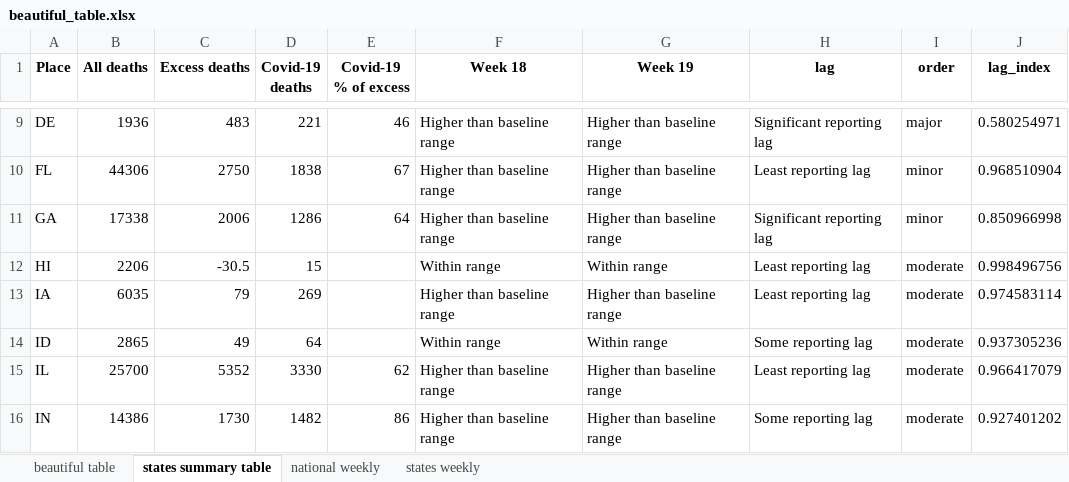
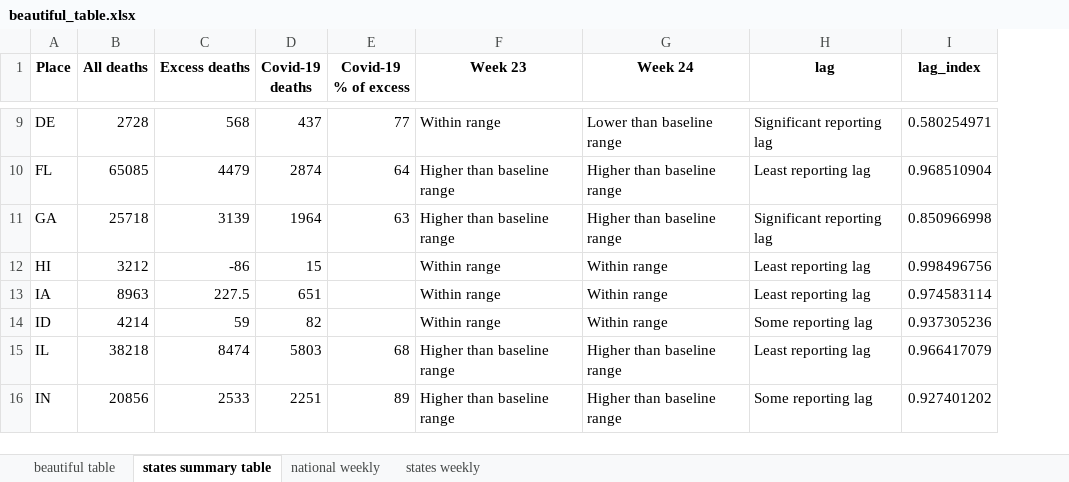
Before and after one commit to wpinvestigative/excess_deaths_covid19, an Excel workbook: data/outputs/beautiful_table.xlsx, sheet states summary table, drawn as a sheet; only a part is shown, gaps mark what is left out; values as stored, in another font and other column widths than the file's, no borders; the diff covers the shown part only; the diff names each change by its address in the sheet, - before the commit and + after, or states it on an @@ line.

```diff
--- a/data/outputs/beautiful_table.xlsx (sheet states summary table)
+++ b/data/outputs/beautiful_table.xlsx (sheet states summary table)
-column I (order), rows 9-16: major | minor | minor | moderate | moderate | moderate | moderate | moderate
-F1: Week 18
+F1: Week 23
-G1: Week 19
+G1: Week 24
-B9 (All deaths): 1936
+B9 (All deaths): 2728
-C9 (Excess deaths): 483
+C9 (Excess deaths): 568
-D9 (Covid-19 deaths): 221
+D9 (Covid-19 deaths): 437
-E9 (Covid-19 % of excess): 46
+E9 (Covid-19 % of excess): 77
-F9 (Week 23): Higher than baseline range
+F9 (Week 23): Within range
-G9 (Week 24): Higher than baseline range
+G9 (Week 24): Lower than baseline range
-B10 (All deaths): 44306
+B10 (All deaths): 65085
-C10 (Excess deaths): 2750
+C10 (Excess deaths): 4479
-D10 (Covid-19 deaths): 1838
+D10 (Covid-19 deaths): 2874
-E10 (Covid-19 % of excess): 67
+E10 (Covid-19 % of excess): 64
-B11 (All deaths): 17338
+B11 (All deaths): 25718
-C11 (Excess deaths): 2006
+C11 (Excess deaths): 3139
-D11 (Covid-19 deaths): 1286
+D11 (Covid-19 deaths): 1964
-E11 (Covid-19 % of excess): 64
+E11 (Covid-19 % of excess): 63
-B12 (All deaths): 2206
+B12 (All deaths): 3212
-C12 (Excess deaths): -30.5
+C12 (Excess deaths): -86
-B13 (All deaths): 6035
+B13 (All deaths): 8963
-C13 (Excess deaths): 79
+C13 (Excess deaths): 227.5
-D13 (Covid-19 deaths): 269
+D13 (Covid-19 deaths): 651
-F13 (Week 23): Higher than baseline range
+F13 (Week 23): Within range
-G13 (Week 24): Higher than baseline range
+G13 (Week 24): Within range
-B14 (All deaths): 2865
+B14 (All deaths): 4214
-C14 (Excess deaths): 49
+C14 (Excess deaths): 59
-D14 (Covid-19 deaths): 64
+D14 (Covid-19 deaths): 82
-B15 (All deaths): 25700
+B15 (All deaths): 38218
-C15 (Excess deaths): 5352
+C15 (Excess deaths): 8474
-D15 (Covid-19 deaths): 3330
+D15 (Covid-19 deaths): 5803
-E15 (Covid-19 % of excess): 62
+E15 (Covid-19 % of excess): 68
-B16 (All deaths): 14386
+B16 (All deaths): 20856
-C16 (Excess deaths): 1730
+C16 (Excess deaths): 2533
-D16 (Covid-19 deaths): 1482
+D16 (Covid-19 deaths): 2251
-E16 (Covid-19 % of excess): 86
+E16 (Covid-19 % of excess): 89
```
Also changed, not shown: 184 edited cells elsewhere in this sheet, sheet states weekly, sheet national weekly, sheet beautiful table, 24 other files.
